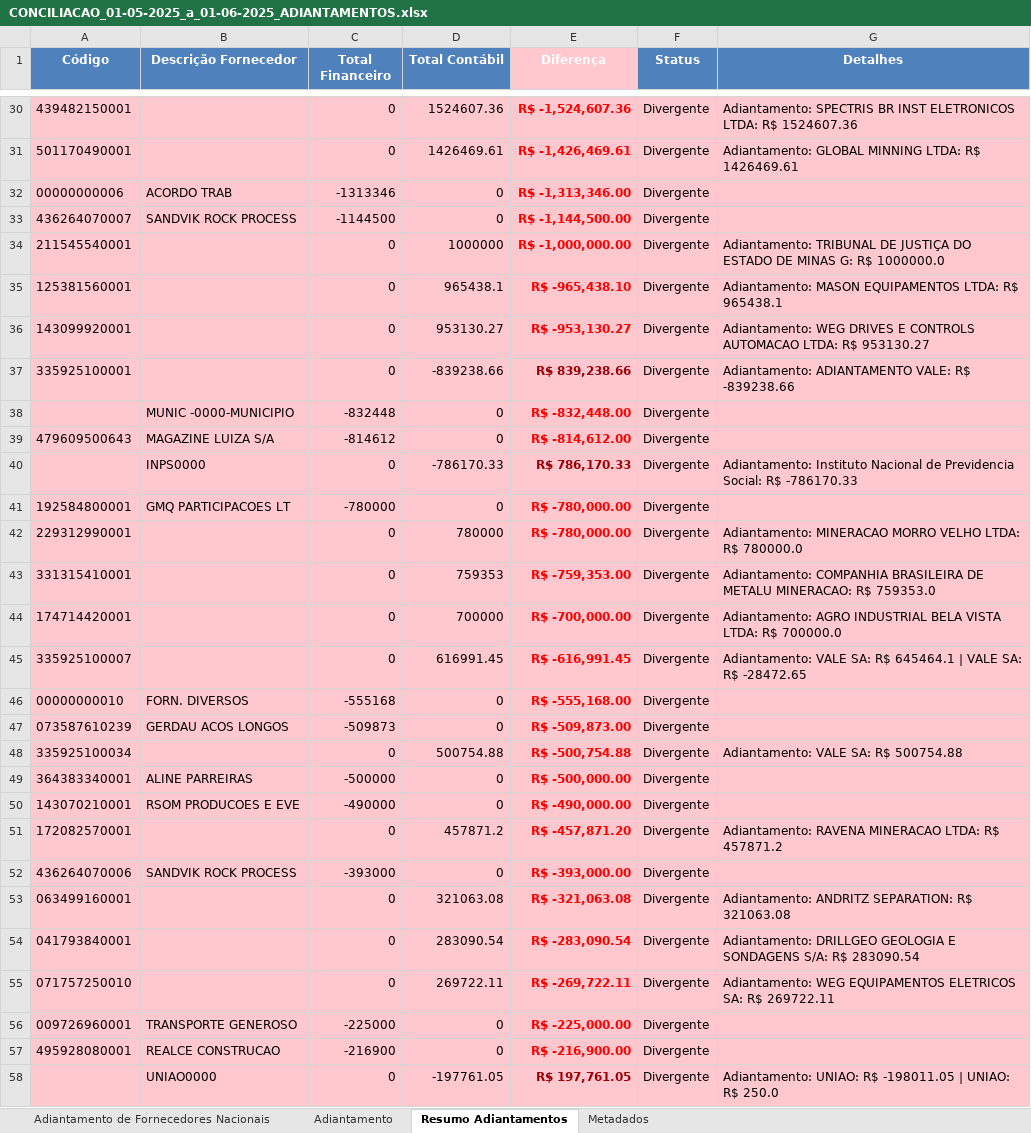
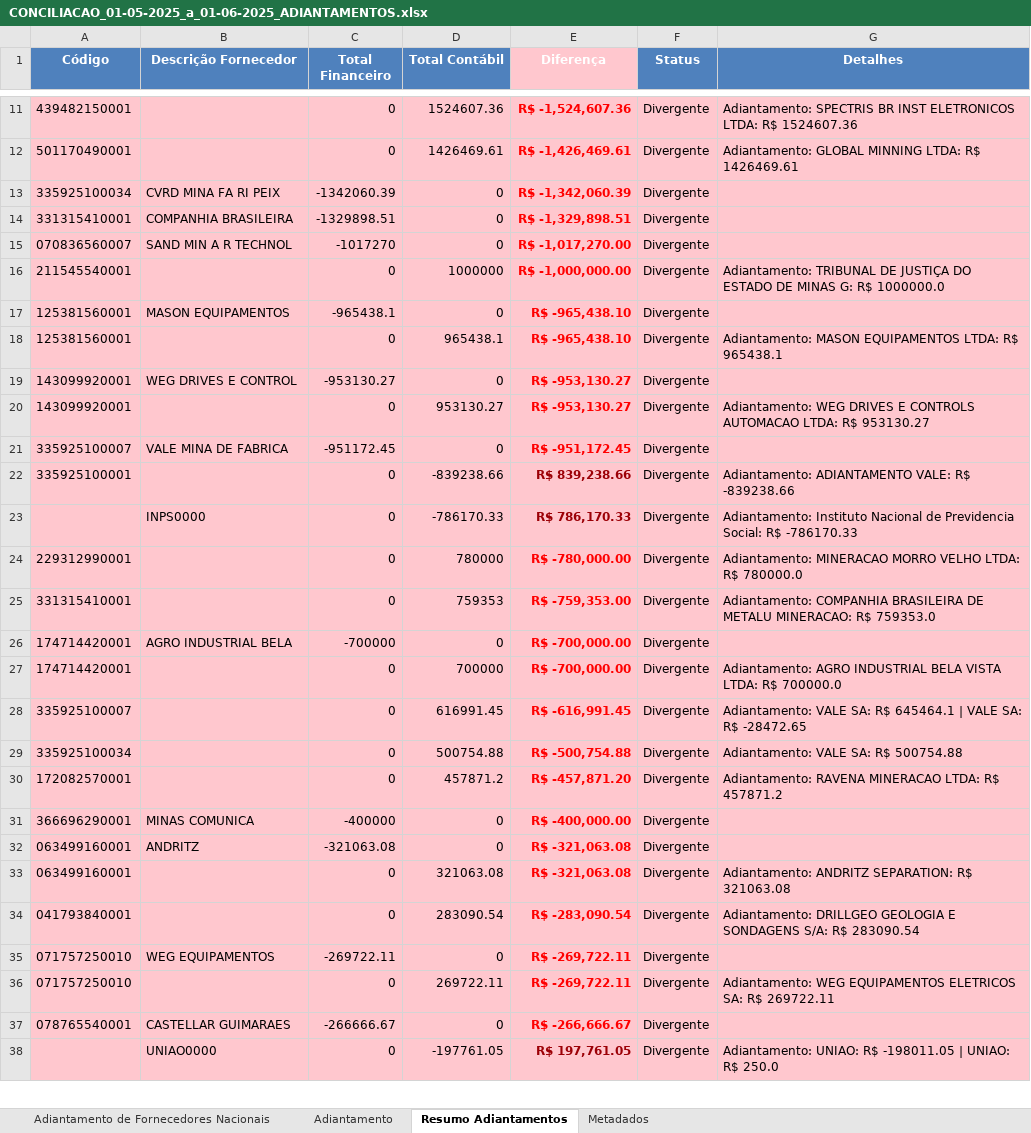
Before and after one commit to AndreDclick/itaminas-conciliacao-fornecedores, an Excel workbook: results/CONCILIACAO_01-05-2025_a_01-06-2025_ADIANTAMENTOS.xlsx, sheet Resumo Adiantamentos, drawn as a sheet; only a part is shown, gaps mark what is left out; values as stored, in another font and other column widths than the file's, no borders; removed rows and columns are numbered as before the commit, all else as after; the diff covers the shown part only; the diff names each change by its address in the sheet, - before the commit and + after, or states it on an @@ line.

```diff
--- a/results/CONCILIACAO_01-05-2025_a_01-06-2025_ADIANTAMENTOS.xlsx (sheet Resumo Adiantamentos)
+++ b/results/CONCILIACAO_01-05-2025_a_01-06-2025_ADIANTAMENTOS.xlsx (sheet Resumo Adiantamentos)
-row 32: 00000000006 | ACORDO TRAB | -1313346 | 0 | R$ -1,313,346.00 | Divergente
-row 33: 436264070007 | SANDVIK ROCK PROCESS | -1144500 | 0 | R$ -1,144,500.00 | Divergente
+row 13: 335925100034 | CVRD MINA FA RI PEIX | -1342060.39 | 0 | R$ -1,342,060.39 | Divergente
+row 14: 331315410001 | COMPANHIA BRASILEIRA | -1329898.51 | 0 | R$ -1,329,898.51 | Divergente
+row 15: 070836560007 | SAND MIN A R TECHNOL | -1017270 | 0 | R$ -1,017,270.00 | Divergente
+row 17: 125381560001 | MASON EQUIPAMENTOS | -965438.1 | 0 | R$ -965,438.10 | Divergente
+row 19: 143099920001 | WEG DRIVES E CONTROL | -953130.27 | 0 | R$ -953,130.27 | Divergente
+row 21: 335925100007 | VALE MINA DE FABRICA | -951172.45 | 0 | R$ -951,172.45 | Divergente
-row 38:  | MUNIC -0000-MUNICIPIO | -832448 | 0 | R$ -832,448.00 | Divergente
-row 39: 479609500643 | MAGAZINE LUIZA S/A | -814612 | 0 | R$ -814,612.00 | Divergente
-row 41: 192584800001 | GMQ PARTICIPACOES LT | -780000 | 0 | R$ -780,000.00 | Divergente
+row 26: 174714420001 | AGRO INDUSTRIAL BELA | -700000 | 0 | R$ -700,000.00 | Divergente
-row 46: 00000000010 | FORN. DIVERSOS | -555168 | 0 | R$ -555,168.00 | Divergente
-row 47: 073587610239 | GERDAU ACOS LONGOS | -509873 | 0 | R$ -509,873.00 | Divergente
-row 49: 364383340001 | ALINE PARREIRAS | -500000 | 0 | R$ -500,000.00 | Divergente
-row 50: 143070210001 | RSOM PRODUCOES E EVE | -490000 | 0 | R$ -490,000.00 | Divergente
-row 52: 436264070006 | SANDVIK ROCK PROCESS | -393000 | 0 | R$ -393,000.00 | Divergente
+row 31: 366696290001 | MINAS COMUNICA | -400000 | 0 | R$ -400,000.00 | Divergente
+row 32: 063499160001 | ANDRITZ | -321063.08 | 0 | R$ -321,063.08 | Divergente
+row 35: 071757250010 | WEG EQUIPAMENTOS | -269722.11 | 0 | R$ -269,722.11 | Divergente
-row 56: 009726960001 | TRANSPORTE GENEROSO | -225000 | 0 | R$ -225,000.00 | Divergente
-row 57: 495928080001 | REALCE CONSTRUCAO | -216900 | 0 | R$ -216,900.00 | Divergente
+row 37: 078765540001 | CASTELLAR GUIMARAES | -266666.67 | 0 | R$ -266,666.67 | Divergente
```
Also changed, not shown: 62 added rows, 61 removed rows and 5 edited cells elsewhere in this sheet, sheet Adiantamento de Fornecedores Nacionais, sheet Metadados, results/CONCILIACAO_01-05-2025_a_01-06-2025_FORNECEDORES.xlsx, 3 other files.
